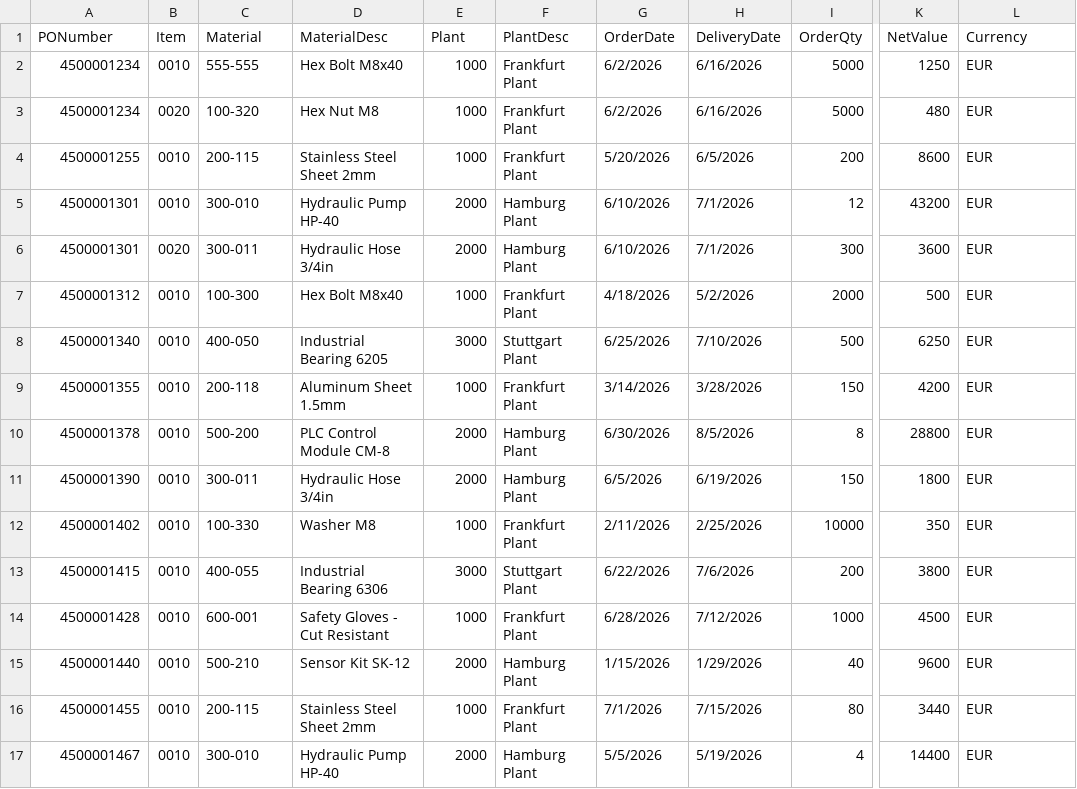
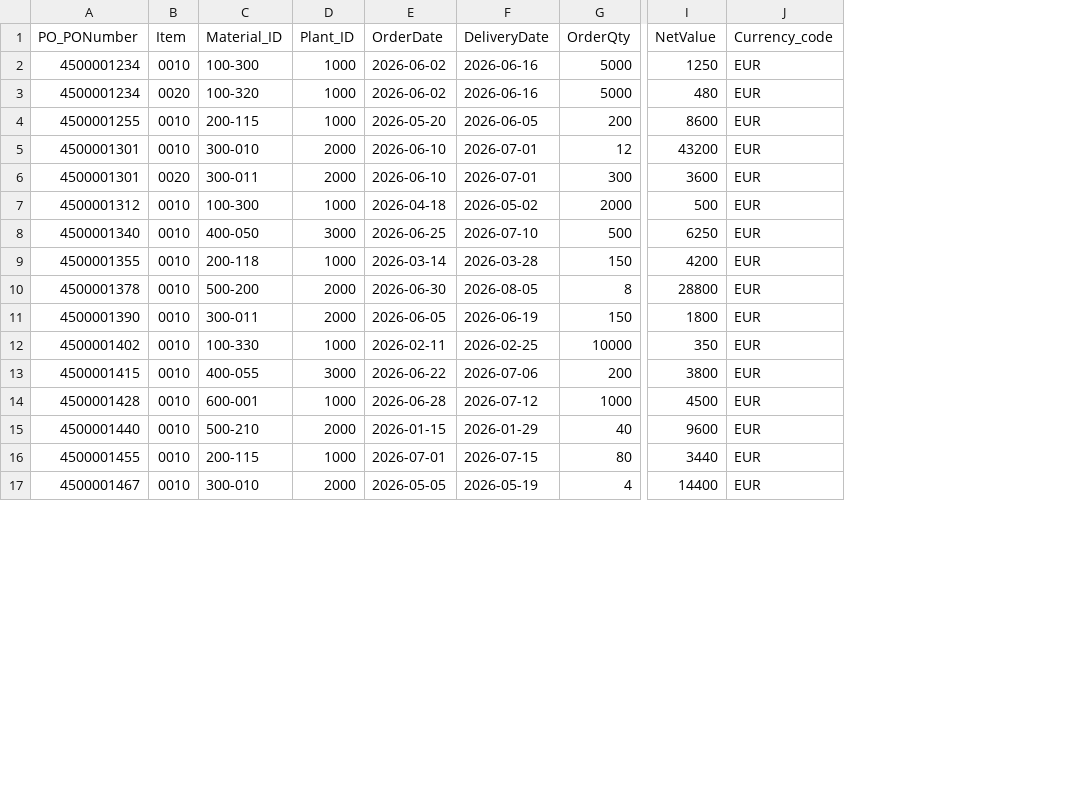
Before and after one commit to Hossam-Hammam/CAP, a CSV file: db/data/org.hossam-Items.csv, drawn as a sheet; only a part is shown, gaps mark what is left out; removed rows and columns are numbered as before the commit, all else as after; the diff covers the shown part only; the diff names each change by its address in the sheet, - before the commit and + after, or states it on an @@ line.

```diff
--- a/db/data/org.hossam-Items.csv
+++ b/db/data/org.hossam-Items.csv
-column D (MaterialDesc), rows 2-17: Hex Bolt M8x40 | Hex Nut M8 | Stainless Steel Sheet 2mm | Hydraulic Pump HP-40 | Hydraulic Hose 3/4in | Hex Bolt M8x40 | Industrial Bearing 6205 | Aluminum Sheet 1.5mm | PLC Control Module CM-8 | Hydraulic Hose 3/4in | Washer M8 | Industrial Bearing 6306 | Safety Gloves - Cut Resistant | Sensor Kit SK-12 | Stainless Steel Sheet 2mm | Hydraulic Pump HP-40
-column F (PlantDesc), rows 2-17: Frankfurt Plant | Frankfurt Plant | Frankfurt Plant | Hamburg Plant | Hamburg Plant | Frankfurt Plant | Stuttgart Plant | Frankfurt Plant | Hamburg Plant | Hamburg Plant | Frankfurt Plant | Stuttgart Plant | Frankfurt Plant | Hamburg Plant | Frankfurt Plant | Hamburg Plant
-A1: PONumber
+A1: PO_PONumber
-C1: Material
+C1: Material_ID
-D1: Plant
+D1: Plant_ID
-J1: Currency
+J1: Currency_code
-C2 (Material_ID): 555-555
+C2 (Material_ID): 100-300
-E2:E3 (OrderDate): 6/2/2026
+E2:E3 (OrderDate): 2026-06-02
-F2:F3 (DeliveryDate): 6/16/2026
+F2:F3 (DeliveryDate): 2026-06-16
-E4 (OrderDate): 5/20/2026
+E4 (OrderDate): 2026-05-20
-F4 (DeliveryDate): 6/5/2026
+F4 (DeliveryDate): 2026-06-05
-E5:E6 (OrderDate): 6/10/2026
+E5:E6 (OrderDate): 2026-06-10
-F5:F6 (DeliveryDate): 7/1/2026
+F5:F6 (DeliveryDate): 2026-07-01
-E7 (OrderDate): 4/18/2026
+E7 (OrderDate): 2026-04-18
-F7 (DeliveryDate): 5/2/2026
+F7 (DeliveryDate): 2026-05-02
-E8 (OrderDate): 6/25/2026
+E8 (OrderDate): 2026-06-25
-F8 (DeliveryDate): 7/10/2026
+F8 (DeliveryDate): 2026-07-10
-E9 (OrderDate): 3/14/2026
+E9 (OrderDate): 2026-03-14
-F9 (DeliveryDate): 3/28/2026
+F9 (DeliveryDate): 2026-03-28
-E10 (OrderDate): 6/30/2026
+E10 (OrderDate): 2026-06-30
-F10 (DeliveryDate): 8/5/2026
+F10 (DeliveryDate): 2026-08-05
-E11 (OrderDate): 6/5/2026
+E11 (OrderDate): 2026-06-05
-F11 (DeliveryDate): 6/19/2026
+F11 (DeliveryDate): 2026-06-19
-E12 (OrderDate): 2/11/2026
+E12 (OrderDate): 2026-02-11
-F12 (DeliveryDate): 2/25/2026
+F12 (DeliveryDate): 2026-02-25
-E13 (OrderDate): 6/22/2026
+E13 (OrderDate): 2026-06-22
-F13 (DeliveryDate): 7/6/2026
+F13 (DeliveryDate): 2026-07-06
-E14 (OrderDate): 6/28/2026
+E14 (OrderDate): 2026-06-28
-F14 (DeliveryDate): 7/12/2026
+F14 (DeliveryDate): 2026-07-12
-E15 (OrderDate): 1/15/2026
+E15 (OrderDate): 2026-01-15
-F15 (DeliveryDate): 1/29/2026
+F15 (DeliveryDate): 2026-01-29
-E16 (OrderDate): 7/1/2026
+E16 (OrderDate): 2026-07-01
-F16 (DeliveryDate): 7/15/2026
+F16 (DeliveryDate): 2026-07-15
-E17 (OrderDate): 5/5/2026
+E17 (OrderDate): 2026-05-05
-F17 (DeliveryDate): 5/19/2026
+F17 (DeliveryDate): 2026-05-19
```
Also changed, not shown: 8 edited cells elsewhere in this file, db/data/org.hossam-PO.csv, 12 other files.
